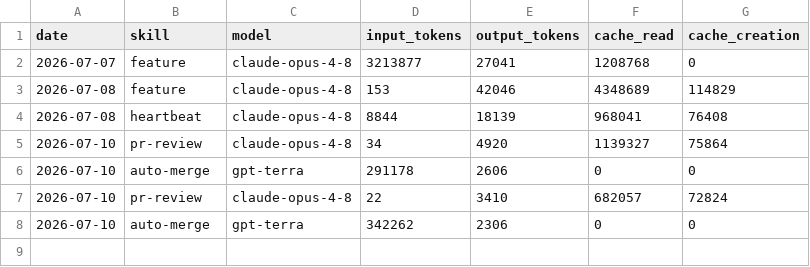
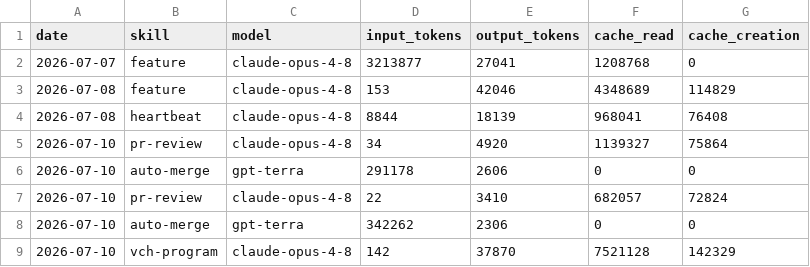
Before and after one commit to Aluma/aeon, a CSV file: memory/token-usage.csv, drawn as a sheet.

Commit message:
chore(vch-program): auto-commit 2026-07-10

```diff
--- a/memory/token-usage.csv
+++ b/memory/token-usage.csv
@@ -8 +8,2 @@ date,skill,model,input_tokens,output_tokens,cache_read,cache_creation
 2026-07-10,auto-merge,gpt-terra,342262,2306,0,0
+2026-07-10,vch-program,claude-opus-4-8,142,37870,7521128,142329
```
Also changed, not shown: 6 other files.
